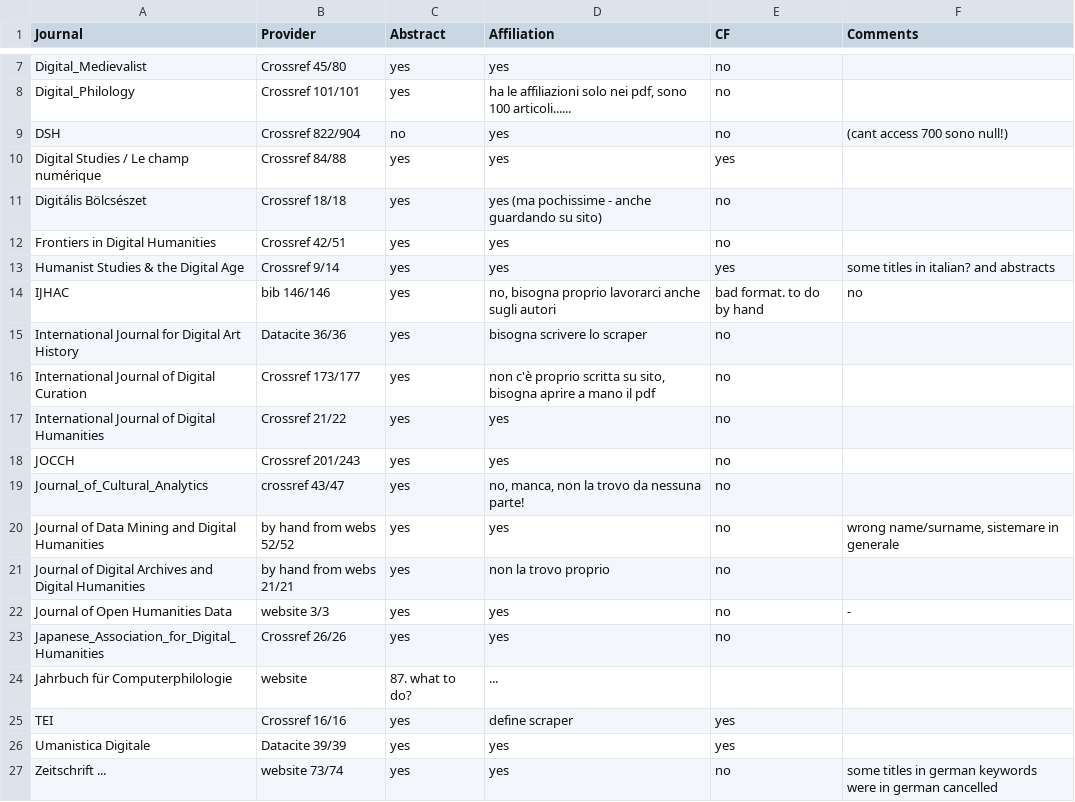
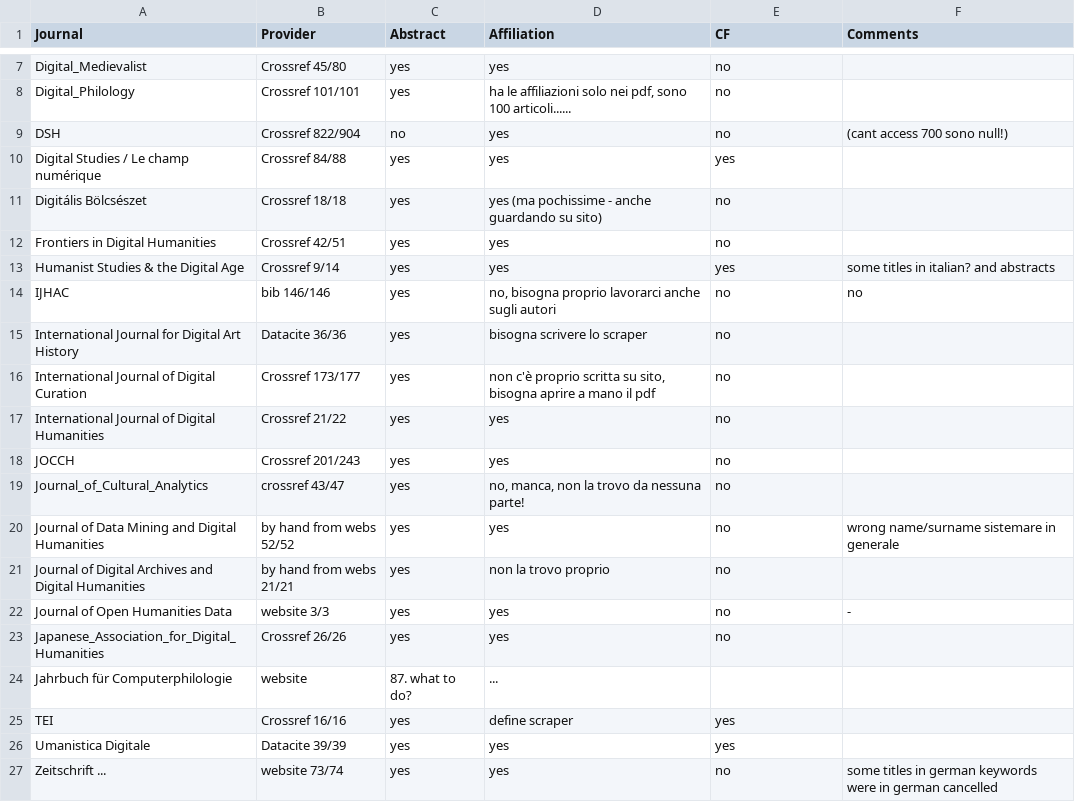
Before and after one commit to mangiafrangette/MAthesis, a CSV file: articles_metadata/readme/metadata_summary.csv (was articles_metadata/src/readme/metadata_summary.csv), drawn as a sheet; only a part is shown, gaps mark what is left out.

Commit message:
moved readme

```diff
--- a/articles_metadata/src/readme/metadata_summary.csv
+++ b/articles_metadata/readme/metadata_summary.csv
@@ -13,3 +13,3 @@ Frontiers in Digital Humanities,Crossref 42/51,yes,yes,"no ",
 Humanist Studies & the Digital Age,Crossref 9/14,yes,yes,yes,"some titles in italian? and abstracts "
-"IJHAC ",bib 146/146,yes,"no, bisogna proprio lavorarci anche sugli autori",bad format. to do by hand,"no "
+"IJHAC ",bib 146/146,yes,"no, bisogna proprio lavorarci anche sugli autori",no,"no "
 International Journal for Digital Art History,Datacite 36/36,yes,bisogna scrivere lo scraper,no,
@@ -19,3 +19,3 @@ International Journal of Digital Curation,"Crossref 173/177 ",yes,"non c'è prop
 "Journal_of_Cultural_Analytics ",crossref 43/47,yes,"no, manca, non la trovo da nessuna parte!","no ",
-Journal of Data Mining and Digital Humanities,by hand from webs 52/52,yes,"yes ",no,"wrong name/surname, sistemare in generale"
+Journal of Data Mining and Digital Humanities,by hand from webs 52/52,yes,"yes ",no,wrong name/surname sistemare in generale
 Journal of Digital Archives and Digital Humanities,by hand from webs 21/21,yes,non la trovo proprio,"no ",
```
Also changed, not shown: 3 other files.
